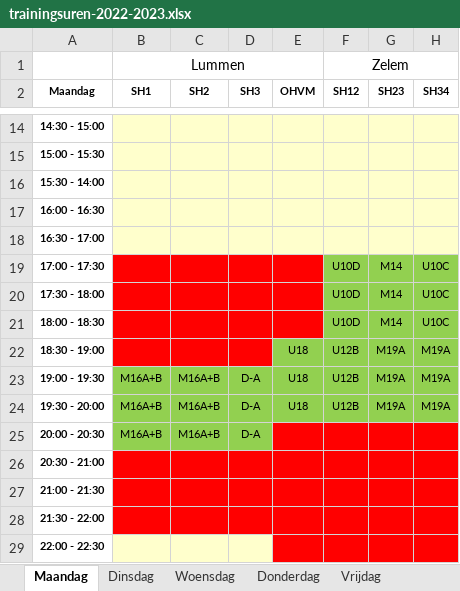
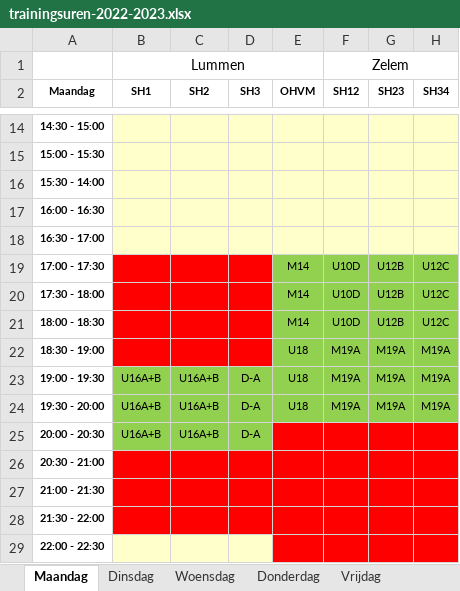
Before and after one commit to BasketLummen/Website, an Excel workbook: _content/training/2022/trainingsuren-2022-2023.xlsx, sheet Maandag, drawn as a sheet; only a part is shown, gaps mark what is left out; values as stored, in another font and other column widths than the file's, no borders; table styles not drawn; the diff names each change by its address in the sheet, - before the commit and + after, or states it on an @@ line.

```diff
--- a/_content/training/2022/trainingsuren-2022-2023.xlsx (sheet Maandag)
+++ b/_content/training/2022/trainingsuren-2022-2023.xlsx (sheet Maandag)
-E19:E21 (OHVM): (empty)
+E19:E21 (OHVM): M14
-E19:E21 fill: #FF0000
+E19:E21 fill: #92D050
-G19:G21 (SH23): M14
+G19:G21 (SH23): U12B
-H19:H21 (SH34): U10C
+H19:H21 (SH34): U12C
-F22:F24 (SH12): U12B
+F22:F24 (SH12): M19A
-B23:B25 (SH1): M16A+B
+B23:B25 (SH1): U16A+B
-C23:C25 (SH2): M16A+B
+C23:C25 (SH2): U16A+B
```
Also changed, not shown: sheet Woensdag, sheet Donderdag, sheet Vrijdag, 1 other file.
